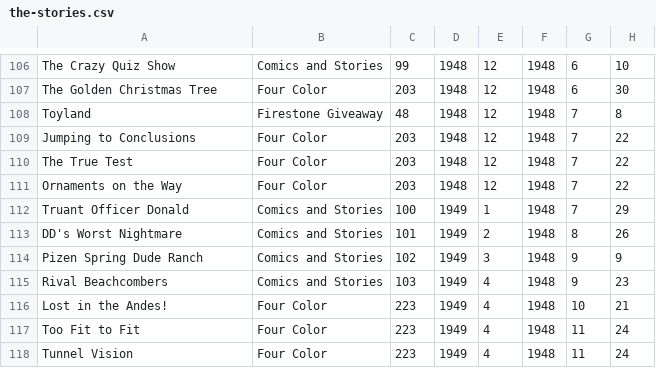
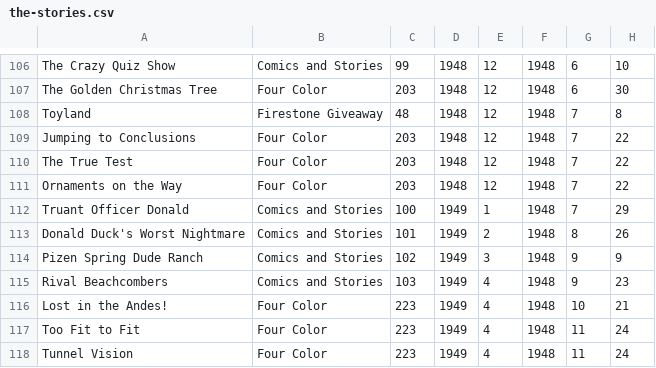
Before and after one commit to glk1001/barks-compleat-digital, a CSV file: story-indexes/the-stories.csv, drawn as a sheet; only a part is shown, gaps mark what is left out.

Commit message:
Changed 'DD's Worst Nightmare' to 'Donald Duck's Worst Nightmare'.

```diff
--- a/story-indexes/the-stories.csv
+++ b/story-indexes/the-stories.csv
@@ -112,3 +112,3 @@
 "Truant Officer Donald","Comics and Stories",100,1949,1,1948,7,29
-"DD's Worst Nightmare","Comics and Stories",101,1949,2,1948,8,26
+"Donald Duck's Worst Nightmare","Comics and Stories",101,1949,2,1948,8,26
 "Pizen Spring Dude Ranch","Comics and Stories",102,1949,3,1948,9,9
```
